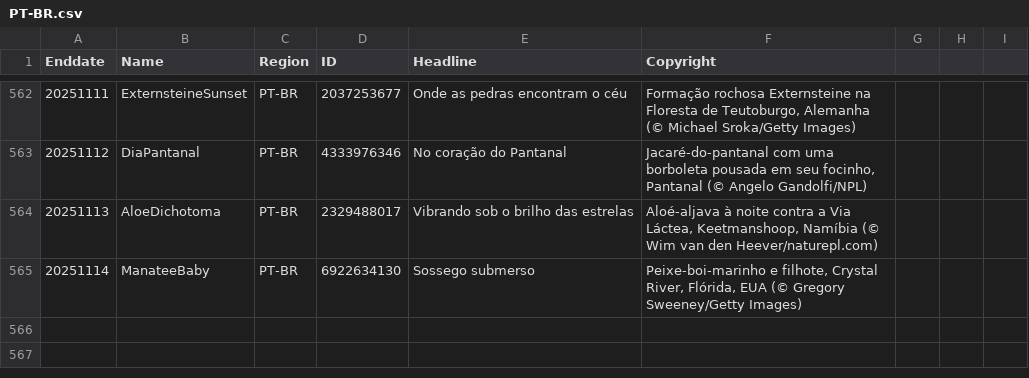
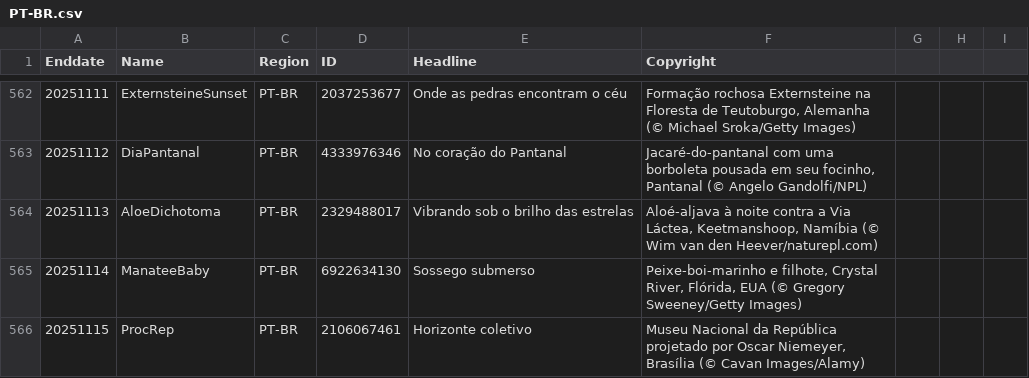
Before and after one commit to taumasyang/imageArchive, a CSV file: metadata/PT-BR.csv, drawn as a sheet; only a part is shown, gaps mark what is left out.

```diff
--- a/metadata/PT-BR.csv
+++ b/metadata/PT-BR.csv
@@ -565 +565,2 @@ Enddate,Name,Region,ID,Headline,Copyright
 20251114,ManateeBaby,PT-BR,6922634130,"Sossego submerso","Peixe-boi-marinho e filhote, Crystal River, Flórida, EUA (© Gregory Sweeney/Getty Images)"
+20251115,ProcRep,PT-BR,2106067461,"Horizonte coletivo","Museu Nacional da República projetado por Oscar Niemeyer, Brasília (© Cavan Images/Alamy)"
```
Also changed, not shown: metadata/EN-CA.csv, metadata/EN-GB.csv, 10 other files.
